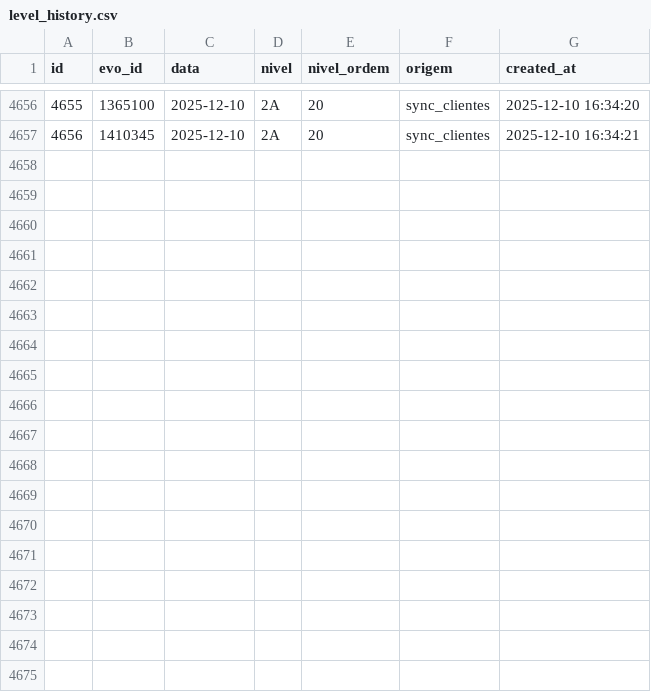
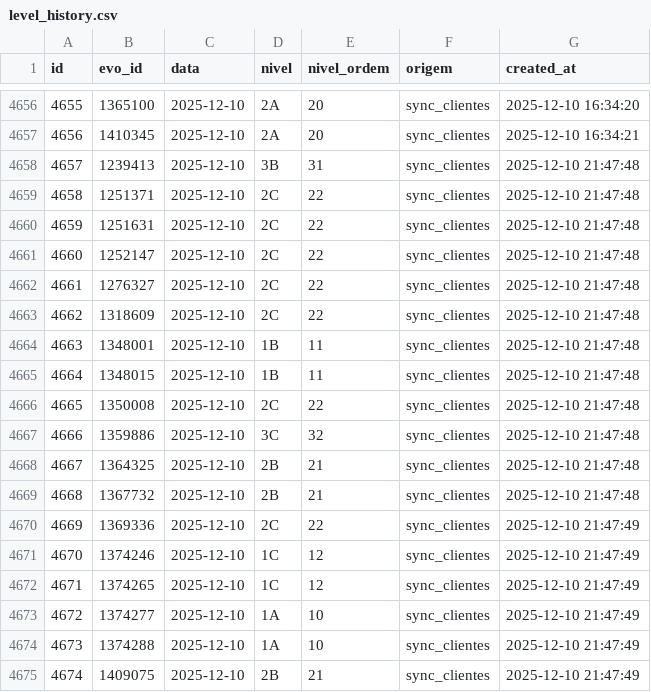
Before and after one commit to jpparizotto/Born---Dashboard, a CSV file: backups/level_history.csv, drawn as a sheet; only a part is shown, gaps mark what is left out; the diff names each change by its address in the sheet, - before the commit and + after, or states it on an @@ line.

Commit message:
Snapshot automático da tabela level_history

```diff
--- a/backups/level_history.csv
+++ b/backups/level_history.csv
+row 4658: 4657 | 1239413 | 2025-12-10 | 3B | 31 | sync_clientes | 2025-12-10 21:47:48
+row 4659: 4658 | 1251371 | 2025-12-10 | 2C | 22 | sync_clientes | 2025-12-10 21:47:48
+row 4660: 4659 | 1251631 | 2025-12-10 | 2C | 22 | sync_clientes | 2025-12-10 21:47:48
+row 4661: 4660 | 1252147 | 2025-12-10 | 2C | 22 | sync_clientes | 2025-12-10 21:47:48
+row 4662: 4661 | 1276327 | 2025-12-10 | 2C | 22 | sync_clientes | 2025-12-10 21:47:48
+row 4663: 4662 | 1318609 | 2025-12-10 | 2C | 22 | sync_clientes | 2025-12-10 21:47:48
+row 4664: 4663 | 1348001 | 2025-12-10 | 1B | 11 | sync_clientes | 2025-12-10 21:47:48
+row 4665: 4664 | 1348015 | 2025-12-10 | 1B | 11 | sync_clientes | 2025-12-10 21:47:48
+row 4666: 4665 | 1350008 | 2025-12-10 | 2C | 22 | sync_clientes | 2025-12-10 21:47:48
+row 4667: 4666 | 1359886 | 2025-12-10 | 3C | 32 | sync_clientes | 2025-12-10 21:47:48
+row 4668: 4667 | 1364325 | 2025-12-10 | 2B | 21 | sync_clientes | 2025-12-10 21:47:48
+row 4669: 4668 | 1367732 | 2025-12-10 | 2B | 21 | sync_clientes | 2025-12-10 21:47:48
+row 4670: 4669 | 1369336 | 2025-12-10 | 2C | 22 | sync_clientes | 2025-12-10 21:47:49
+row 4671: 4670 | 1374246 | 2025-12-10 | 1C | 12 | sync_clientes | 2025-12-10 21:47:49
+row 4672: 4671 | 1374265 | 2025-12-10 | 1C | 12 | sync_clientes | 2025-12-10 21:47:49
+row 4673: 4672 | 1374277 | 2025-12-10 | 1A | 10 | sync_clientes | 2025-12-10 21:47:49
+row 4674: 4673 | 1374288 | 2025-12-10 | 1A | 10 | sync_clientes | 2025-12-10 21:47:49
+row 4675: 4674 | 1409075 | 2025-12-10 | 2B | 21 | sync_clientes | 2025-12-10 21:47:49
```
